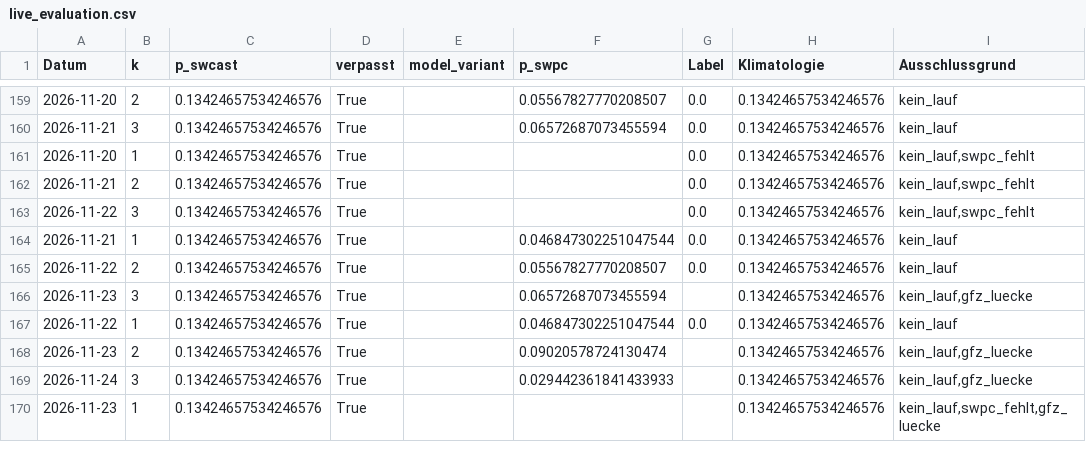
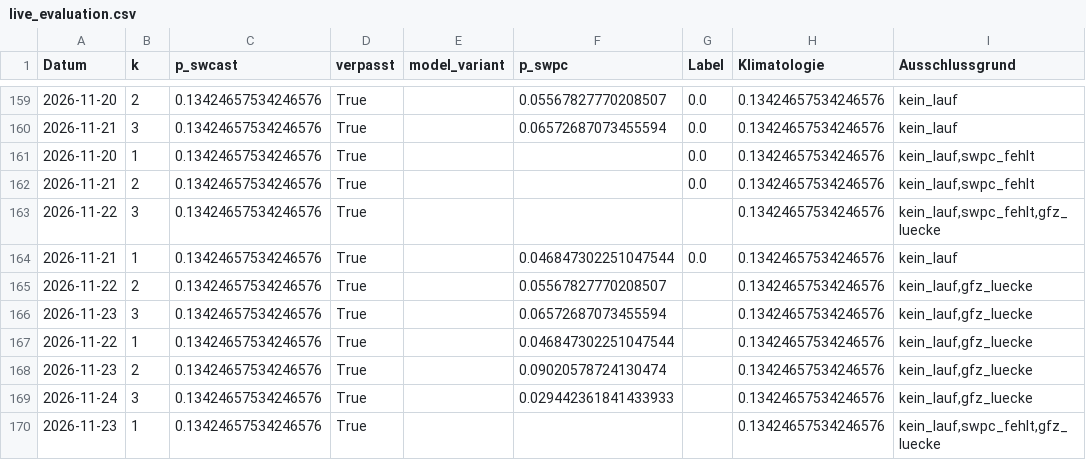
Before and after one commit to Script-hpp/swcast, a CSV file: reports/live_evaluation.csv, drawn as a sheet; only a part is shown, gaps mark what is left out.

```diff
--- a/reports/live_evaluation.csv
+++ b/reports/live_evaluation.csv
@@ -162,7 +162,7 @@ Datum,k,p_swcast,verpasst,model_variant,p_swpc,Label,Klimatologie,Ausschlussgrun
 2026-11-21,2,0.13424657534246576,True,,,0.0,0.13424657534246576,"kein_lauf,swpc_fehlt"
-2026-11-22,3,0.13424657534246576,True,,,0.0,0.13424657534246576,"kein_lauf,swpc_fehlt"
+2026-11-22,3,0.13424657534246576,True,,,,0.13424657534246576,"kein_lauf,swpc_fehlt,gfz_luecke"
 2026-11-21,1,0.13424657534246576,True,,0.046847302251047544,0.0,0.13424657534246576,kein_lauf
-2026-11-22,2,0.13424657534246576,True,,0.05567827770208507,0.0,0.13424657534246576,kein_lauf
+2026-11-22,2,0.13424657534246576,True,,0.05567827770208507,,0.13424657534246576,"kein_lauf,gfz_luecke"
 2026-11-23,3,0.13424657534246576,True,,0.06572687073455594,,0.13424657534246576,"kein_lauf,gfz_luecke"
-2026-11-22,1,0.13424657534246576,True,,0.046847302251047544,0.0,0.13424657534246576,kein_lauf
+2026-11-22,1,0.13424657534246576,True,,0.046847302251047544,,0.13424657534246576,"kein_lauf,gfz_luecke"
 2026-11-23,2,0.13424657534246576,True,,0.09020578724130474,,0.13424657534246576,"kein_lauf,gfz_luecke"
```
Also changed, not shown: 26 other files.
